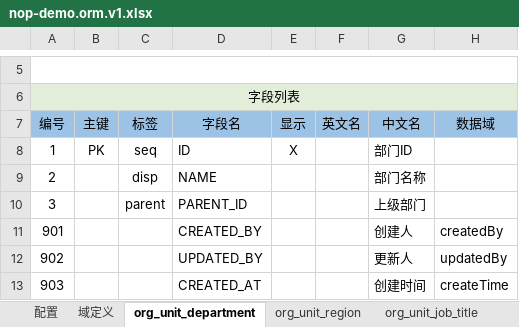
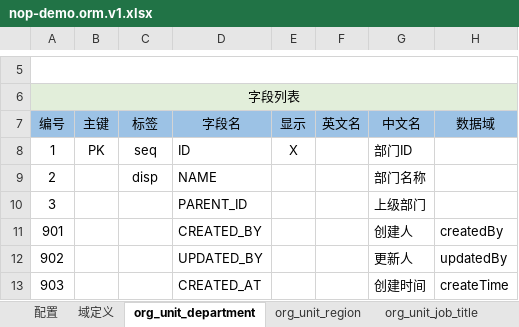
Before and after one commit to crazydan-studio/duzhou.crazydan.io, an Excel workbook: docs/100.development/800.nop/800.demo/files/nop-demo.orm.v1.xlsx, sheet org_unit_department, drawn as a sheet; only a part is shown, gaps mark what is left out; values as stored, in another font and other column widths than the file's, no borders; the diff names each change by its address in the sheet, - before the commit and + after, or states it on an @@ line.

```diff
--- a/docs/100.development/800.nop/800.demo/files/nop-demo.orm.v1.xlsx (sheet org_unit_department)
+++ b/docs/100.development/800.nop/800.demo/files/nop-demo.orm.v1.xlsx (sheet org_unit_department)
-C10: parent
+C10: (empty)
```
Also changed, not shown: sheet org_unit_region, docs/100.development/800.nop/800.demo/files/nop-demo.orm.v2.xlsx, 7 other files.
